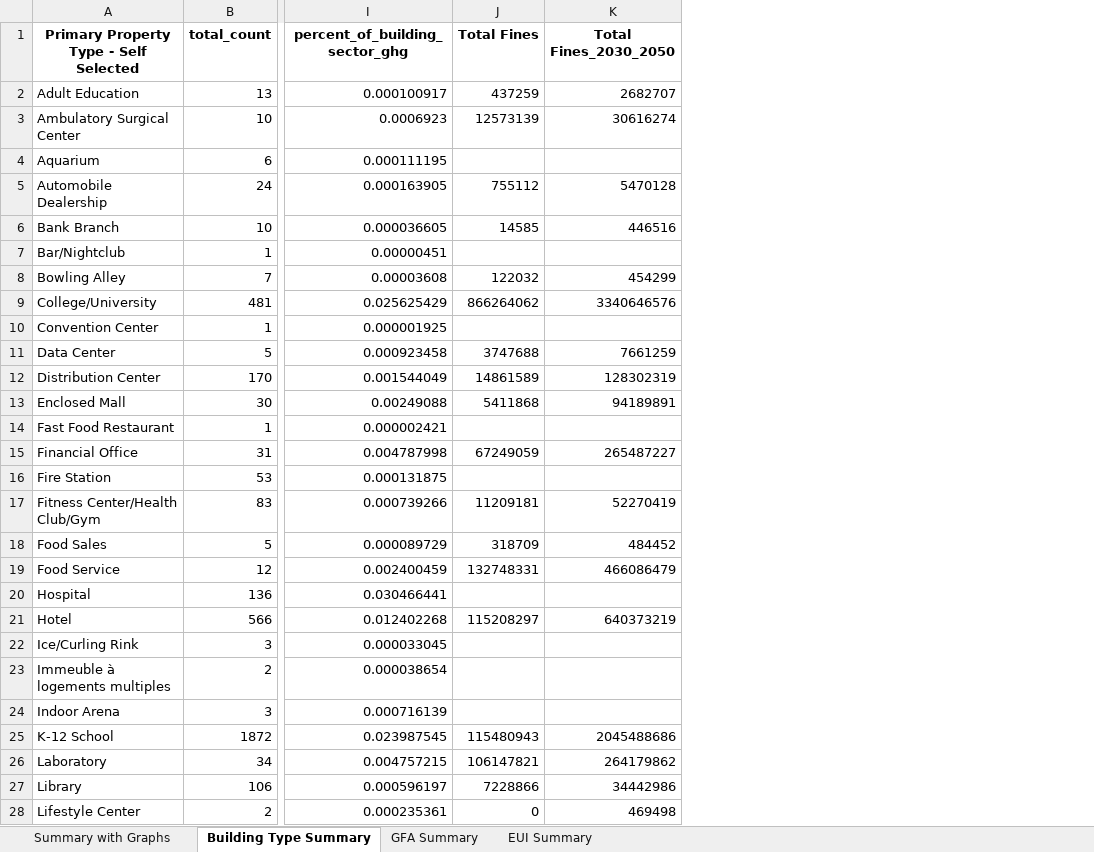
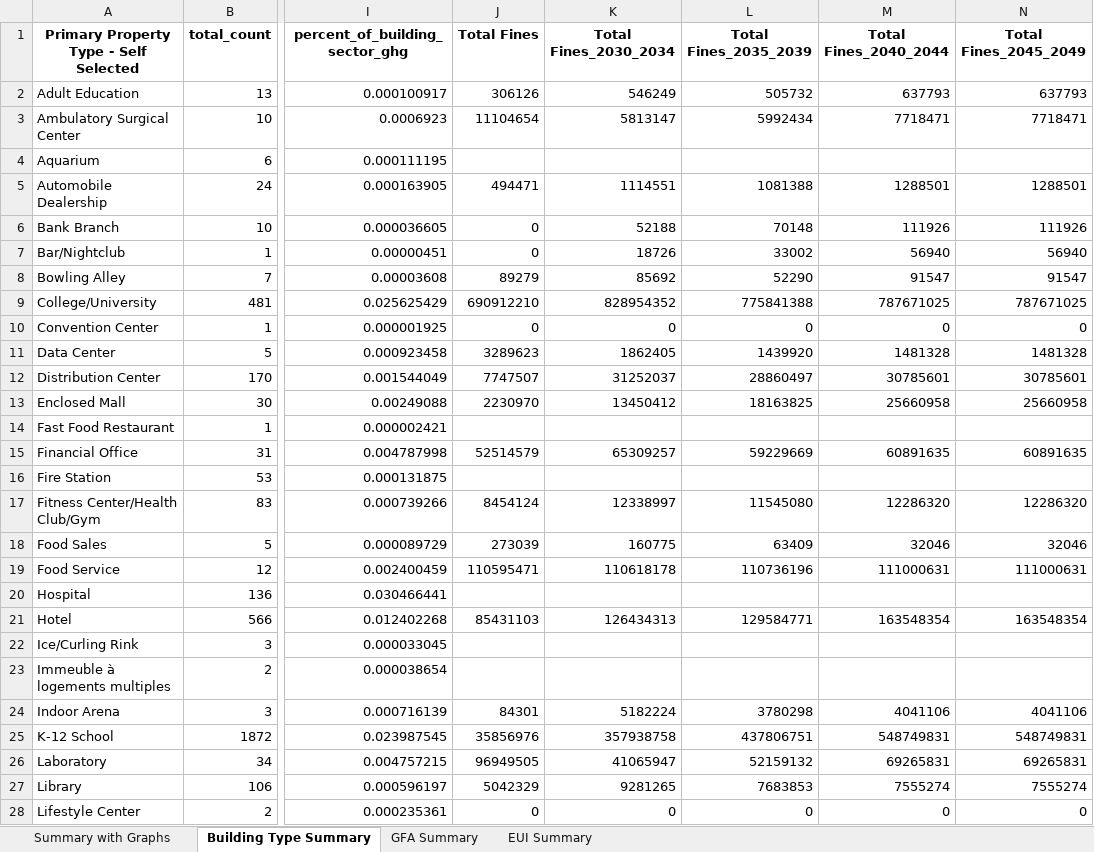
Before and after one commit to robert-f-donohue/doe-SBIR-research, an Excel workbook: data-files/LL_84_data_files/LL84_building_summary_statistics-acp.xlsx, sheet Building Type Summary, drawn as a sheet; only a part is shown, gaps mark what is left out; values as stored, in another font and other column widths than the file's, no borders; removed rows and columns are numbered as before the commit, all else as after; the diff covers the shown part only; the diff names each change by its address in the sheet, - before the commit and + after, or states it on an @@ line.

```diff
--- a/data-files/LL_84_data_files/LL84_building_summary_statistics-acp.xlsx (sheet Building Type Summary)
+++ b/data-files/LL_84_data_files/LL84_building_summary_statistics-acp.xlsx (sheet Building Type Summary)
-column K (Total Fines_2030_2050), rows 2-28: 2682707 | 30616274 |  | 5470128 | 446516 |  | 454299 | 3340646576 |  | 7661259 | 128302319 | 94189891 |  | 265487227 |  | 52270419 | 484452 | 466086479 |  | 640373219 |  |  |  | 2045488686 | 264179862 | 34442986 | 469498
+column K (Total Fines_2030_2034), rows 2-28: 546249 | 5813147 |  | 1114551 | 52188 | 18726 | 85692 | 828954352 | 0 | 1862405 | 31252037 | 13450412 |  | 65309257 |  | 12338997 | 160775 | 110618178 |  | 126434313 |  |  | 5182224 | 357938758 | 41065947 | 9281265 | 0
+column L (Total Fines_2035_2039), rows 2-28: 505732 | 5992434 |  | 1081388 | 70148 | 33002 | 52290 | 775841388 | 0 | 1439920 | 28860497 | 18163825 |  | 59229669 |  | 11545080 | 63409 | 110736196 |  | 129584771 |  |  | 3780298 | 437806751 | 52159132 | 7683853 | 0
+column M (Total Fines_2040_2044), rows 2-28: 637793 | 7718471 |  | 1288501 | 111926 | 56940 | 91547 | 787671025 | 0 | 1481328 | 30785601 | 25660958 |  | 60891635 |  | 12286320 | 32046 | 111000631 |  | 163548354 |  |  | 4041106 | 548749831 | 69265831 | 7555274 | 0
+column N (Total Fines_2045_2049), rows 2-28: 637793 | 7718471 |  | 1288501 | 111926 | 56940 | 91547 | 787671025 | 0 | 1481328 | 30785601 | 25660958 |  | 60891635 |  | 12286320 | 32046 | 111000631 |  | 163548354 |  |  | 4041106 | 548749831 | 69265831 | 7555274 | 0
-J2 (Total Fines): 437259
+J2 (Total Fines): 306126
-J3 (Total Fines): 12573139
+J3 (Total Fines): 11104654
-J5 (Total Fines): 755112
+J5 (Total Fines): 494471
-J6 (Total Fines): 14585
+J6 (Total Fines): 0
-J7 (Total Fines): (empty)
+J7 (Total Fines): 0
-J8 (Total Fines): 122032
+J8 (Total Fines): 89279
-J9 (Total Fines): 866264062
+J9 (Total Fines): 690912210
-J10 (Total Fines): (empty)
+J10 (Total Fines): 0
-J11 (Total Fines): 3747688
+J11 (Total Fines): 3289623
-J12 (Total Fines): 14861589
+J12 (Total Fines): 7747507
-J13 (Total Fines): 5411868
+J13 (Total Fines): 2230970
-J15 (Total Fines): 67249059
+J15 (Total Fines): 52514579
-J17 (Total Fines): 11209181
+J17 (Total Fines): 8454124
-J18 (Total Fines): 318709
+J18 (Total Fines): 273039
-J19 (Total Fines): 132748331
+J19 (Total Fines): 110595471
-J21 (Total Fines): 115208297
+J21 (Total Fines): 85431103
-J24 (Total Fines): (empty)
+J24 (Total Fines): 84301
-J25 (Total Fines): 115480943
+J25 (Total Fines): 35856976
-J26 (Total Fines): 106147821
+J26 (Total Fines): 96949505
-J27 (Total Fines): 7228866
+J27 (Total Fines): 5042329
```
Also changed, not shown: 2 removed rows and 36 edited cells elsewhere in this sheet, charts or pictures, data-files/berdo_data_files/berdo_building_summary_statistics-acp.xlsx, 14 other files.
